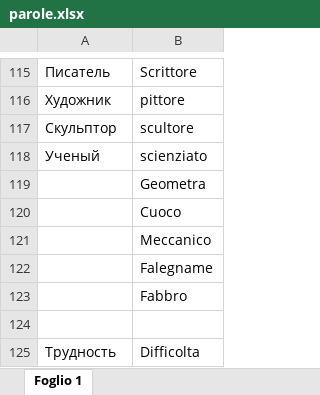
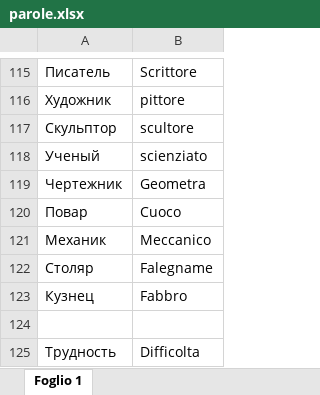
Before and after one commit to STASYA00/curcuma, an Excel workbook: parole.xlsx, sheet Foglio 1, drawn as a sheet; only a part is shown, gaps mark what is left out; values as stored, in another font and other column widths than the file's, no borders; the diff covers the shown part only; the diff names each change by its address in the sheet, - before the commit and + after, or states it on an @@ line.

```diff
--- a/parole.xlsx (sheet Foglio 1)
+++ b/parole.xlsx (sheet Foglio 1)
-A119: (empty)
+A119: Чертежник
-A120: (empty)
+A120: Повар
-A121: (empty)
+A121: Механик
-A122: (empty)
+A122: Столяр
-A123: (empty)
+A123: Кузнец
```
Also changed, not shown: 38 added rows and 48 edited cells elsewhere in this sheet.
